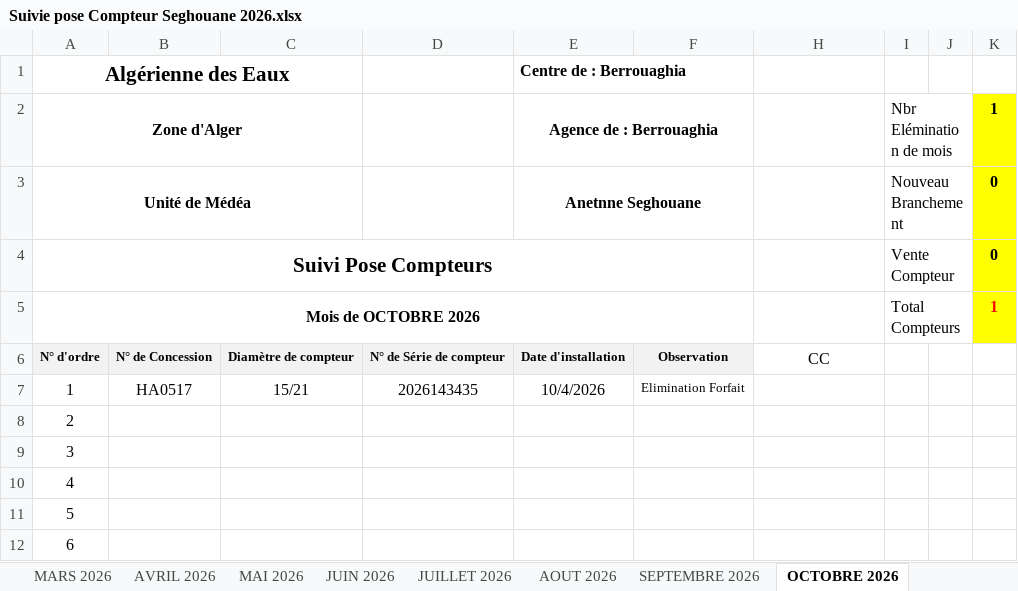
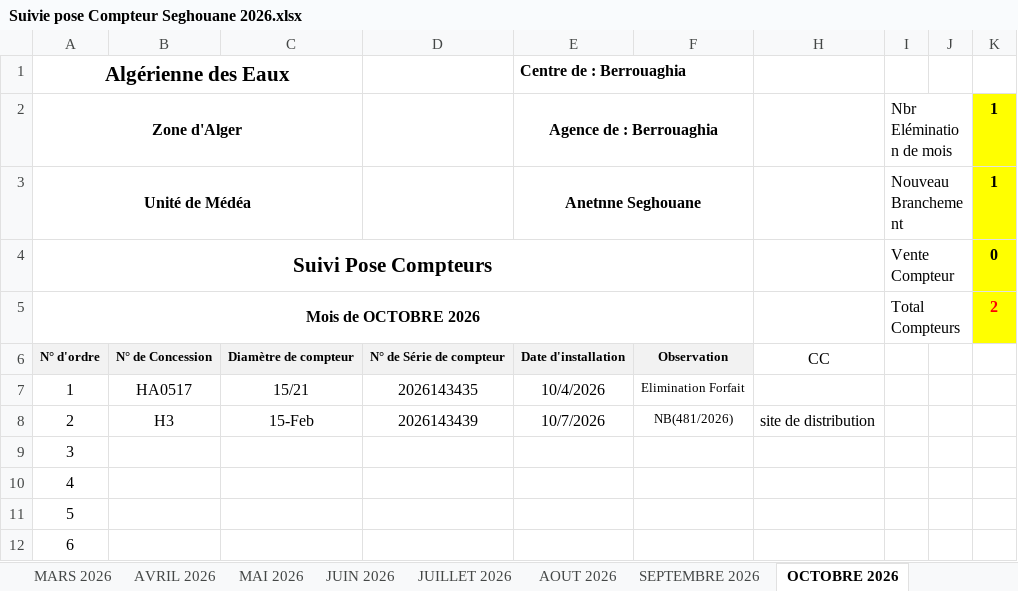
Before and after one commit to Lounnaci-gi/pose_compteur, an Excel workbook: Gestion Stock 2026/Gestion de Stock Seghouane/Suivie pose Compteur Seghouane 2026.xlsx, sheet OCTOBRE 2026, drawn as a sheet; only a part is shown; values as stored, in another font and other column widths than the file's, no borders; charts and pictures not drawn; the diff names each change by its address in the sheet, - before the commit and + after, or states it on an @@ line.

```diff
--- a/Gestion Stock 2026/Gestion de Stock Seghouane/Suivie pose Compteur Seghouane 2026.xlsx (sheet OCTOBRE 2026)
+++ b/Gestion Stock 2026/Gestion de Stock Seghouane/Suivie pose Compteur Seghouane 2026.xlsx (sheet OCTOBRE 2026)
-K3: 0
+K3: 1
-K5: 1
+K5: 2
-B8: (empty)
+B8: H3
-C8: (empty)
+C8: 15-Feb
-D8: (empty)
+D8: 2026143439
-E8 (Centre de : Berrouaghia): (empty)
+E8 (Centre de : Berrouaghia): 10/7/2026
-F8: (empty)
+F8: NB(481/2026)
-H8: (empty)
+H8: site de distribution
```
Also changed, not shown: Gestion Stock 2026/Gestion de Stock Berrouaghia/Suivie pose Compteur 2026.xlsx, Gestion Stock 2026/Gestion de Stock Robeia/Suivie pose Compteur Robeia 2026.xlsx.
